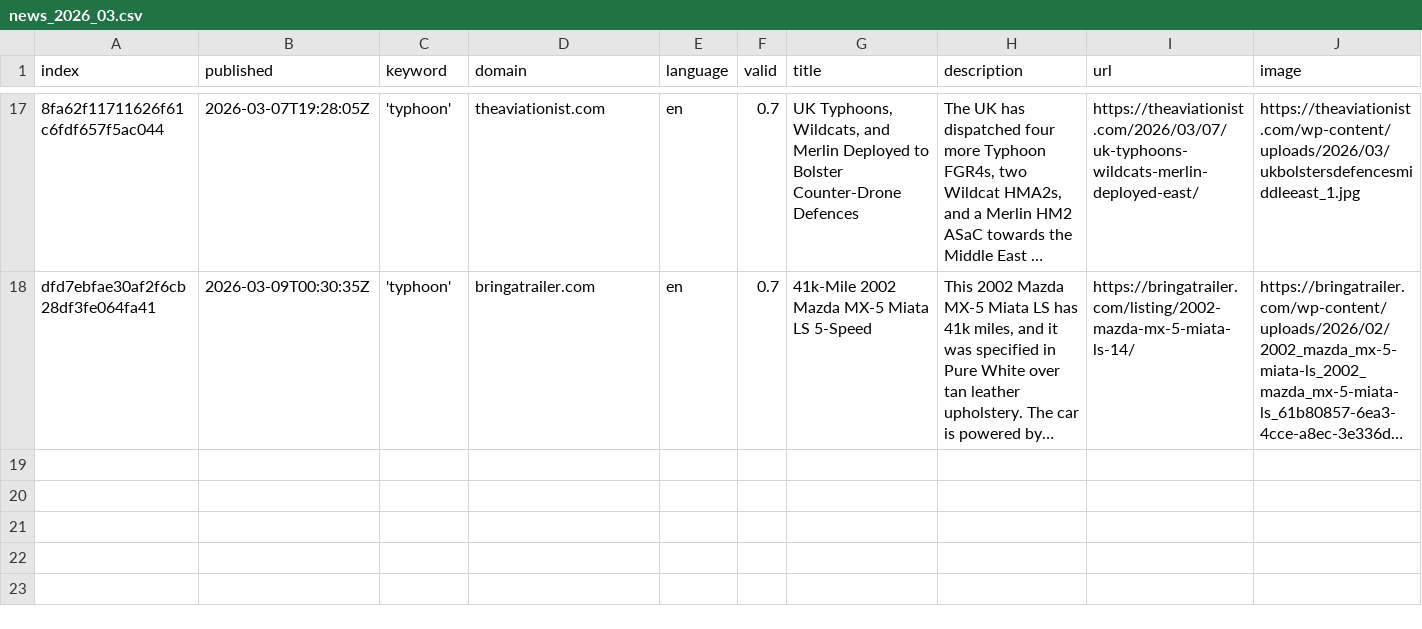
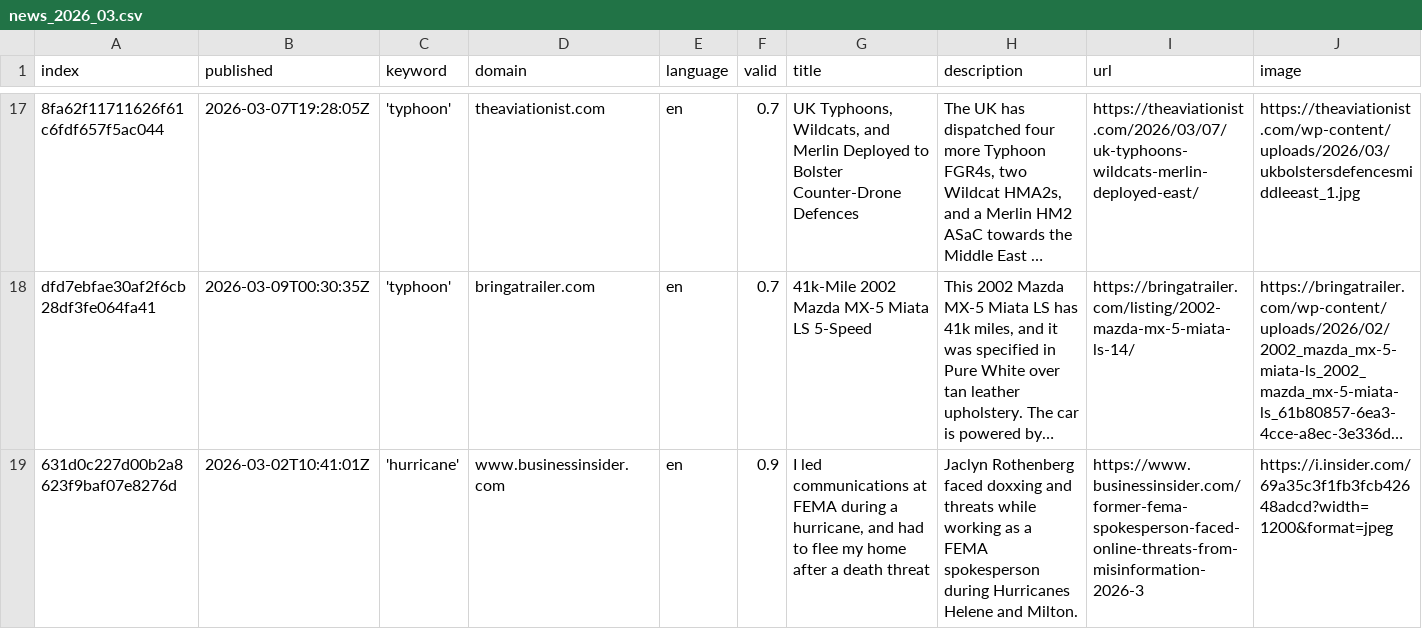
Before and after one commit to jens-news/hurricaneIsComing, a CSV file: csv/news_2026_03.csv, drawn as a sheet; only a part is shown, gaps mark what is left out; long unchanged cells end in …; rows hold the shown columns only; the diff names each change by its address in the sheet, - before the commit and + after, or states it on an @@ line.

```diff
--- a/csv/news_2026_03.csv
+++ b/csv/news_2026_03.csv
+row 19: 631d0c227d00b2a8623f9baf07e8276d | 2026-03-02T10:41:01Z | 'hurricane' | www.businessinsider.com | en | 0.9 | I led communications at FEMA during a hurricane, and had to flee my home after a death threat | Jaclyn Rothenberg faced doxxing and threats while working as a FEMA spokesperson during Hurricanes Helene and Milton. | https://www.businessinsider.com/former-fema-spokesperson-faced-online-threats-from-misinformation-2026-3 | https://i.insider.com/69a35c3f1fb3fcb42648adcd?width=1200&format=jpeg
```
Also changed, not shown: keywords.csv.
